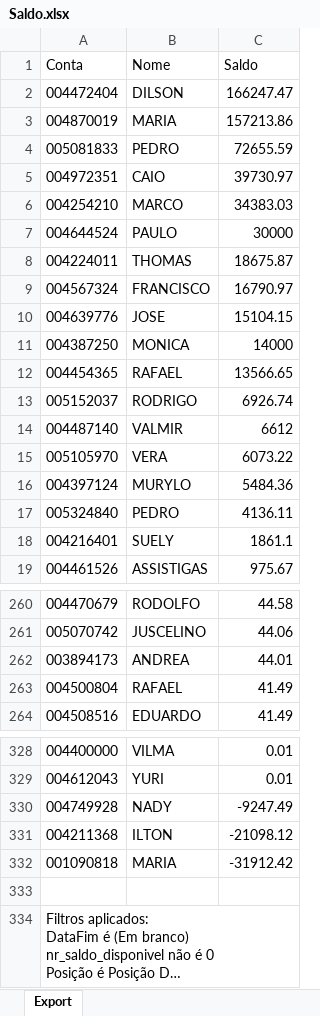
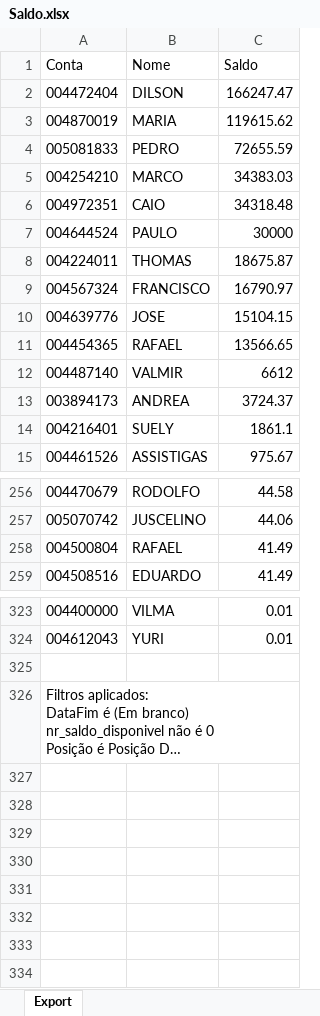
Before and after one commit to bluemetrixgit/Mesa_de_operacao, an Excel workbook: Saldo.xlsx, sheet Export, drawn as a sheet; only a part is shown, gaps mark what is left out; long unchanged cells end in …; values as stored, in another font and other column widths than the file's, no borders; removed rows and columns are numbered as before the commit, all else as after; the diff names each change by its address in the sheet, - before the commit and + after, or states it on an @@ line.

Commit message:
Add files via upload

```diff
--- a/Saldo.xlsx (sheet Export)
+++ b/Saldo.xlsx (sheet Export)
-C3 (Saldo): 157213.86
+C3 (Saldo): 119615.62
-row 5: 004972351 | CAIO | 39730.97
+row 6: 004972351 | CAIO | 34318.48
-row 11: 004387250 | MONICA | 14000
-row 13: 005152037 | RODRIGO | 6926.74
-row 15: 005105970 | VERA | 6073.22
-row 16: 004397124 | MURYLO | 5484.36
-row 17: 005324840 | PEDRO | 4136.11
+row 13: 003894173 | ANDREA | 3724.37
-row 262: 003894173 | ANDREA | 44.01
-row 330: 004749928 | NADY | -9247.49
-row 331: 004211368 | ILTON | -21098.12
-row 332: 001090818 | MARIA | -31912.42
```
